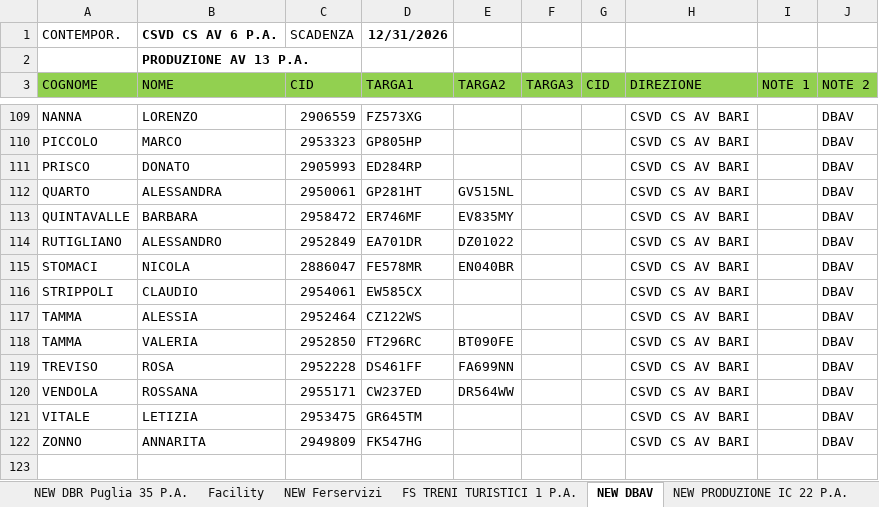
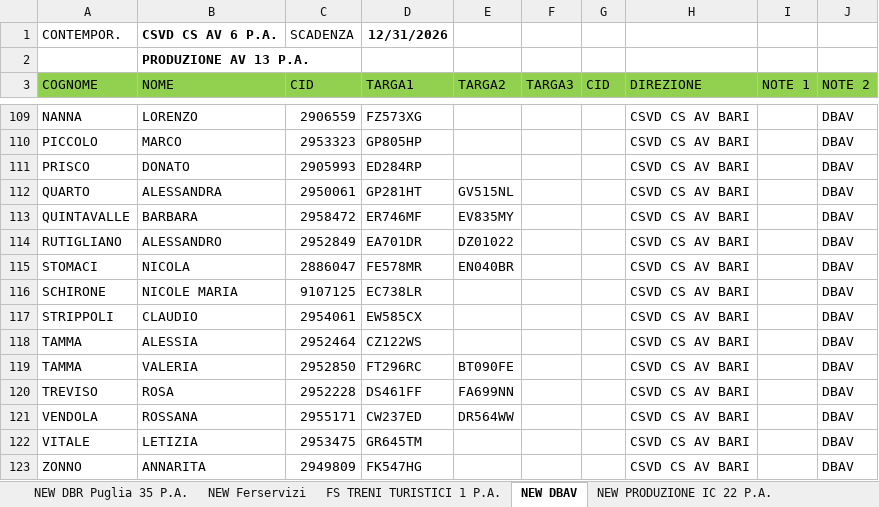
Before and after one commit to alexdavy75/targhe, an Excel workbook: FSPark.xlsx, sheet NEW DBAV, drawn as a sheet; only a part is shown, gaps mark what is left out; values as stored, in another font and other column widths than the file's, no borders; the diff names each change by its address in the sheet, - before the commit and + after, or states it on an @@ line.

```diff
--- a/FSPark.xlsx (sheet NEW DBAV)
+++ b/FSPark.xlsx (sheet NEW DBAV)
+row 116: SCHIRONE | NICOLE MARIA | 9107125 | EC738LR |  |  |  | CSVD CS AV BARI |  | DBAV
```
Also changed, not shown: sheet NEW Anchecinema (carico scarico, sheet NEW PRODUZIONE IC 22 P.A., sheet NEW FS Security 5 P.A., sheet NEW RFI, sheet NEW DBR Puglia 35 P.A., sheet NEW RFI Presidio Sanitario Bari, other sheet tabs.
